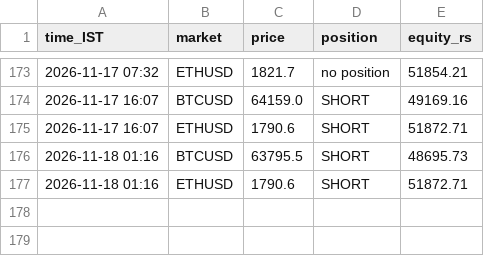
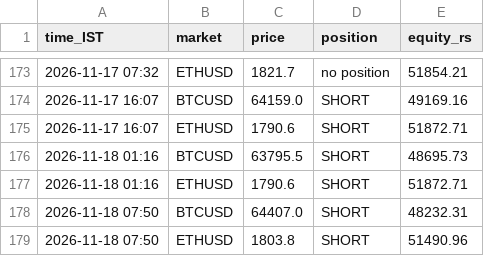
Before and after one commit to JPonline-cmd/paper-trading-bot, a CSV file: rsi_bot/equity.csv, drawn as a sheet; only a part is shown, gaps mark what is left out; the diff names each change by its address in the sheet, - before the commit and + after, or states it on an @@ line.

```diff
--- a/rsi_bot/equity.csv
+++ b/rsi_bot/equity.csv
+row 178: 2026-11-18 07:50 | BTCUSD | 64407.0 | SHORT | 48232.31
+row 179: 2026-11-18 07:50 | ETHUSD | 1803.8 | SHORT | 51490.96
```
Also changed, not shown: 3 other files.
